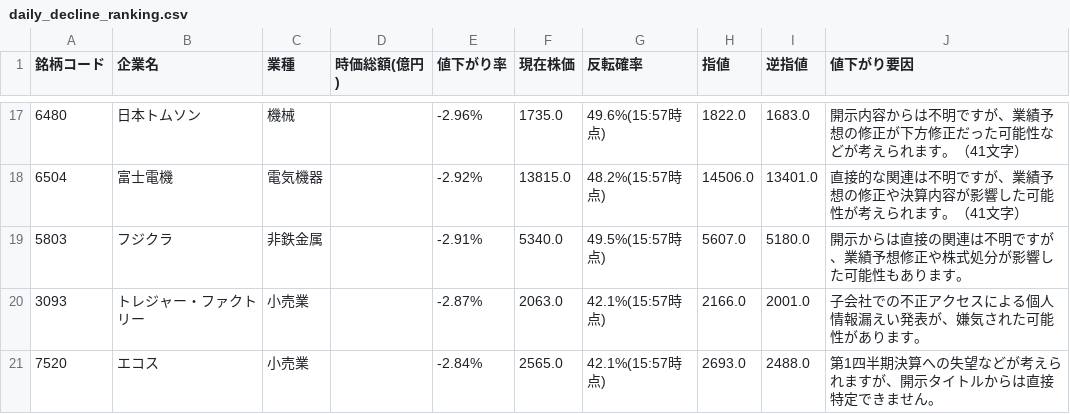
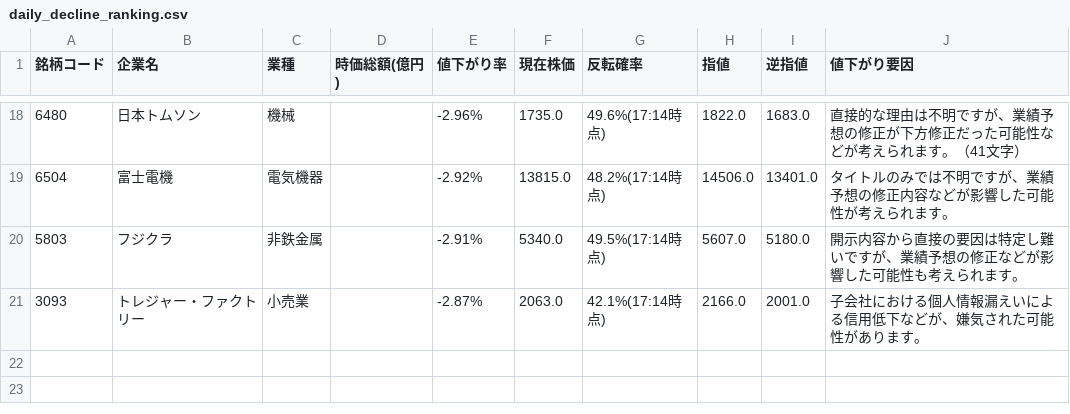
Before and after one commit to riku-0602/stock-line-bot, a CSV file: output/daily_decline_ranking.csv, drawn as a sheet; only a part is shown, gaps mark what is left out; the diff covers the shown part only.

```diff
--- a/output/daily_decline_ranking.csv
+++ b/output/daily_decline_ranking.csv
@@ -17,5 +18,4 @@
-6480,日本トムソン,機械,,-2.96%,1735.0,49.6%(15:57時点),1822.0,1683.0,開示内容からは不明ですが、業績予想の修正が下方修正だった可能性などが考えられます。（41文字）
-6504,富士電機,電気機器,,-2.92%,13815.0,48.2%(15:57時点),14506.0,13401.0,直接的な関連は不明ですが、業績予想の修正や決算内容が影響した可能性が考えられます。（41文字）
-5803,フジクラ,非鉄金属,,-2.91%,5340.0,49.5%(15:57時点),5607.0,5180.0,開示からは直接の関連は不明ですが、業績予想修正や株式処分が影響した可能性もあります。
-3093,トレジャー・ファクトリー,小売業,,-2.87%,2063.0,42.1%(15:57時点),2166.0,2001.0,子会社での不正アクセスによる個人情報漏えい発表が、嫌気された可能性があります。
-7520,エコス,小売業,,-2.84%,2565.0,42.1%(15:57時点),2693.0,2488.0,第1四半期決算への失望などが考えられますが、開示タイトルからは直接特定できません。
+6480,日本トムソン,機械,,-2.96%,1735.0,49.6%(17:14時点),1822.0,1683.0,直接的な理由は不明ですが、業績予想の修正が下方修正だった可能性などが考えられます。（41文字）
+6504,富士電機,電気機器,,-2.92%,13815.0,48.2%(17:14時点),14506.0,13401.0,タイトルのみでは不明ですが、業績予想の修正内容などが影響した可能性が考えられます。
+5803,フジクラ,非鉄金属,,-2.91%,5340.0,49.5%(17:14時点),5607.0,5180.0,開示内容から直接の要因は特定し難いですが、業績予想の修正などが影響した可能性も考えられます。
+3093,トレジャー・ファクトリー,小売業,,-2.87%,2063.0,42.1%(17:14時点),2166.0,2001.0,子会社における個人情報漏えいによる信用低下などが、嫌気された可能性があります。
```
Also changed, not shown: 2 added rows, 1 removed row and 28 edited cells elsewhere in this file, 18 other files.
